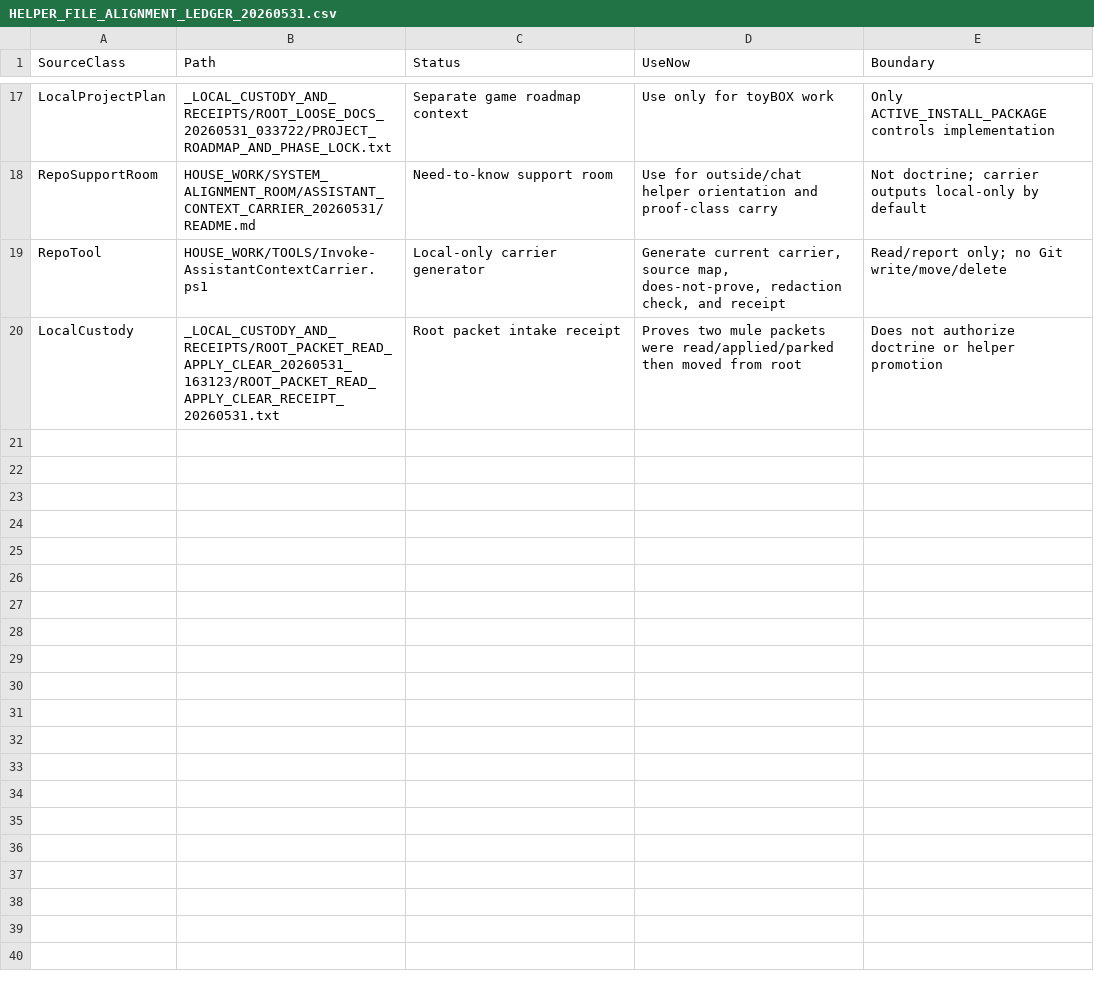
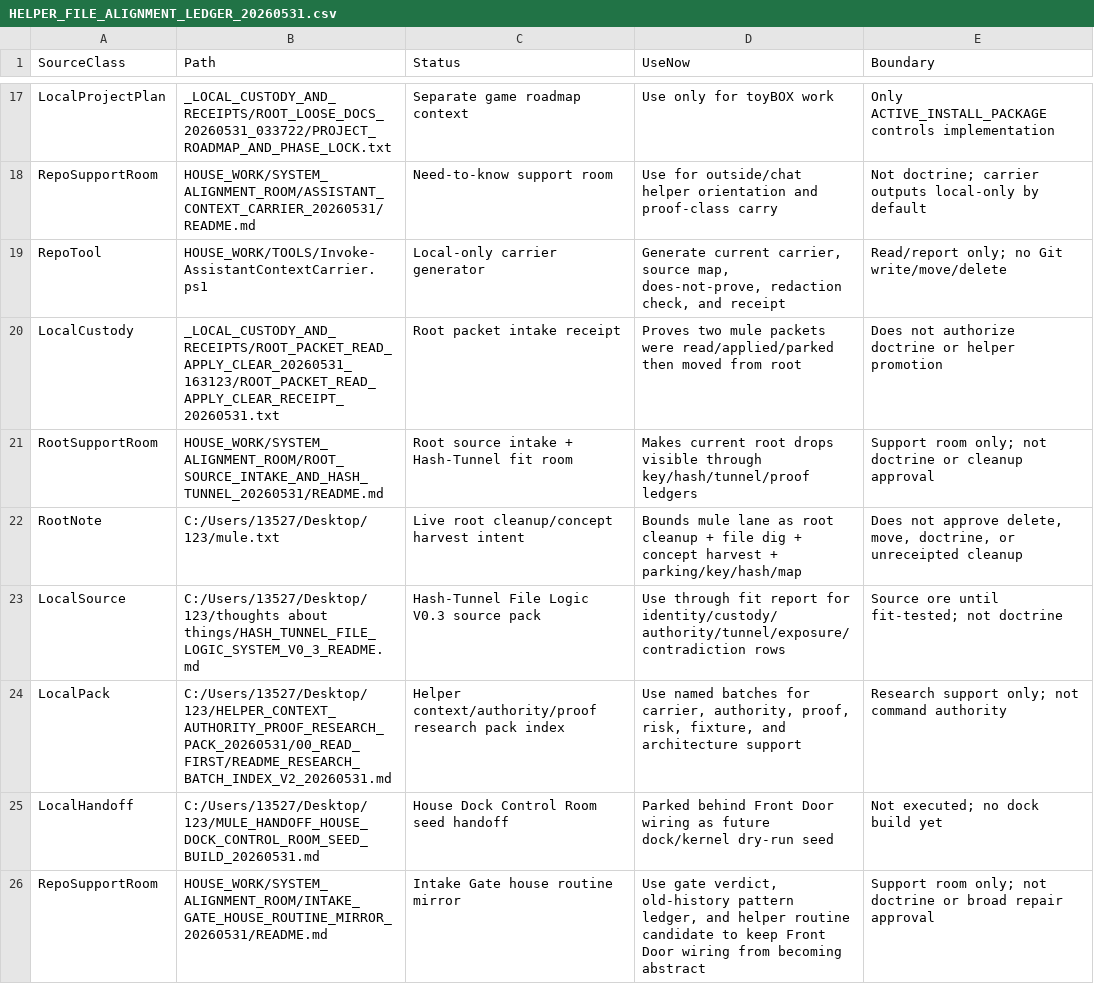
Before and after one commit to Johnny-Clean-Seeds/Johnny-Clean-Seed, a CSV file: HOUSE_WORK/SYSTEM_ALIGNMENT_ROOM/HELPER_LOGIC_RULE_MIRROR_20260531/HELPER_FILE_ALIGNMENT_LEDGER_20260531.csv, drawn as a sheet; only a part is shown, gaps mark what is left out; the diff covers the shown part only; the diff names each change by its address in the sheet, - before the commit and + after, or states it on an @@ line.

Commit message:
Lock triple pass intake routine support

```diff
--- a/HOUSE_WORK/SYSTEM_ALIGNMENT_ROOM/HELPER_LOGIC_RULE_MIRROR_20260531/HELPER_FILE_ALIGNMENT_LEDGER_20260531.csv
+++ b/HOUSE_WORK/SYSTEM_ALIGNMENT_ROOM/HELPER_LOGIC_RULE_MIRROR_20260531/HELPER_FILE_ALIGNMENT_LEDGER_20260531.csv
+row 21: RootSupportRoom | HOUSE_WORK/SYSTEM_ALIGNMENT_ROOM/ROOT_SOURCE_INTAKE_AND_HASH_TUNNEL_20260531/README.md | Root source intake + Hash-Tunnel fit room | Makes current root drops visible through key/hash/tunnel/proof ledgers | Support room only; not doctrine or cleanup approval
+row 22: RootNote | C:/Users/13527/Desktop/123/mule.txt | Live root cleanup/concept harvest intent | Bounds mule lane as root cleanup + file dig + concept harvest + parking/key/hash/map | Does not approve delete, move, doctrine, or unreceipted cleanup
+row 23: LocalSource | C:/Users/13527/Desktop/123/thoughts about things/HASH_TUNNEL_FILE_LOGIC_SYSTEM_V0_3_README.md | Hash-Tunnel File Logic V0.3 source pack | Use through fit report for identity/custody/authority/tunnel/exposure/contradiction rows | Source ore until fit-tested; not doctrine
+row 24: LocalPack | C:/Users/13527/Desktop/123/HELPER_CONTEXT_AUTHORITY_PROOF_RESEARCH_PACK_20260531/00_READ_FIRST/README_RESEARCH_BATCH_INDEX_V2_20260531.md | Helper context/authority/proof research pack index | Use named batches for carrier, authority, proof, risk, fixture, and architecture support | Research support only; not command authority
+row 25: LocalHandoff | C:/Users/13527/Desktop/123/MULE_HANDOFF_HOUSE_DOCK_CONTROL_ROOM_SEED_BUILD_20260531.md | House Dock Control Room seed handoff | Parked behind Front Door wiring as future dock/kernel dry-run seed | Not executed; no dock build yet
+row 26: RepoSupportRoom | HOUSE_WORK/SYSTEM_ALIGNMENT_ROOM/INTAKE_GATE_HOUSE_ROUTINE_MIRROR_20260531/README.md | Intake Gate house routine mirror | Use gate verdict, old-history pattern ledger, and helper routine candidate to keep Front Door wiring from becoming abstract | Support room only; not doctrine or broad repair approval
```
Also changed, not shown: 6 added rows elsewhere in this file, 35 other files.
